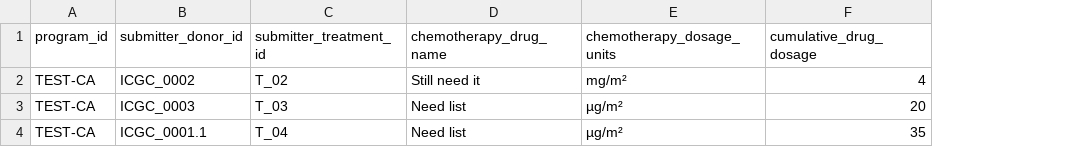
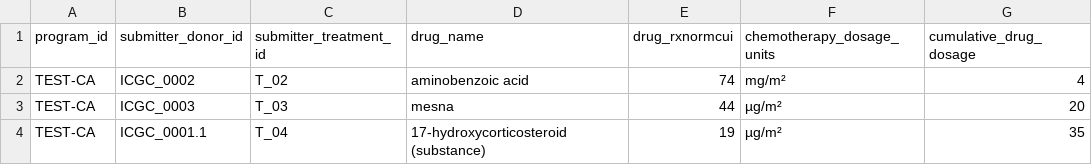
Before and after one commit to icgc-argo/argo-clinical, a TSV file: sampleFiles/clinical/chemotherapy.tsv, drawn as a sheet; removed rows and columns are numbered as before the commit, all else as after; the diff names each change by its address in the sheet, - before the commit and + after, or states it on an @@ line.

Commit message:
Feature/452 rxnorm (#475)
add rxnorm validation
use mysql to import it
add mysql to docker compose
add mysql to health status
add mysql contianer to tests
add new error codes for rxnorm

```diff
--- a/sampleFiles/clinical/chemotherapy.tsv
+++ b/sampleFiles/clinical/chemotherapy.tsv
-column D (chemotherapy_drug_name), rows 2-4: Still need it | Need list | Need list
+column D (drug_name), rows 2-4: aminobenzoic acid | mesna | 17-hydroxycorticosteroid (substance)
+column E (drug_rxnormcui), rows 2-4: 74 | 44 | 19
```
Also changed, not shown: 48 other files.
